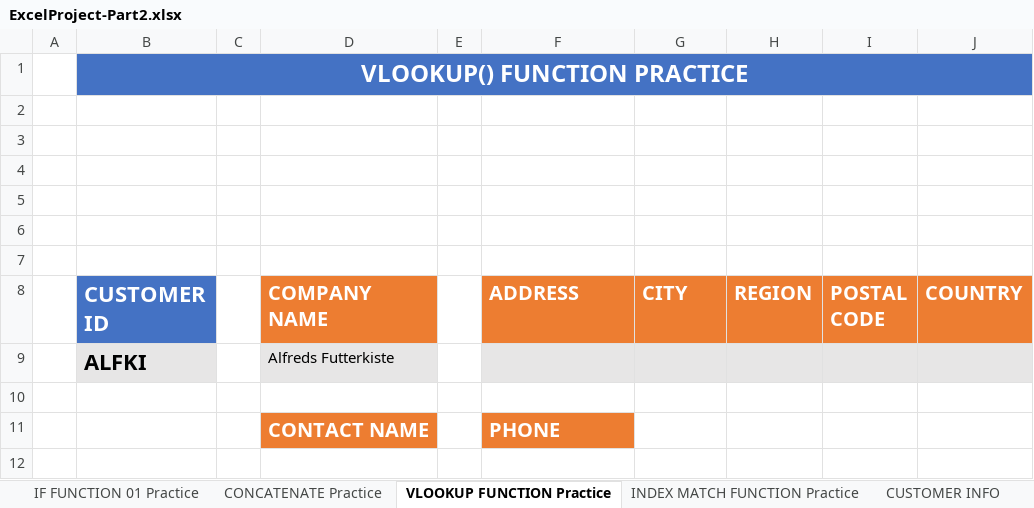
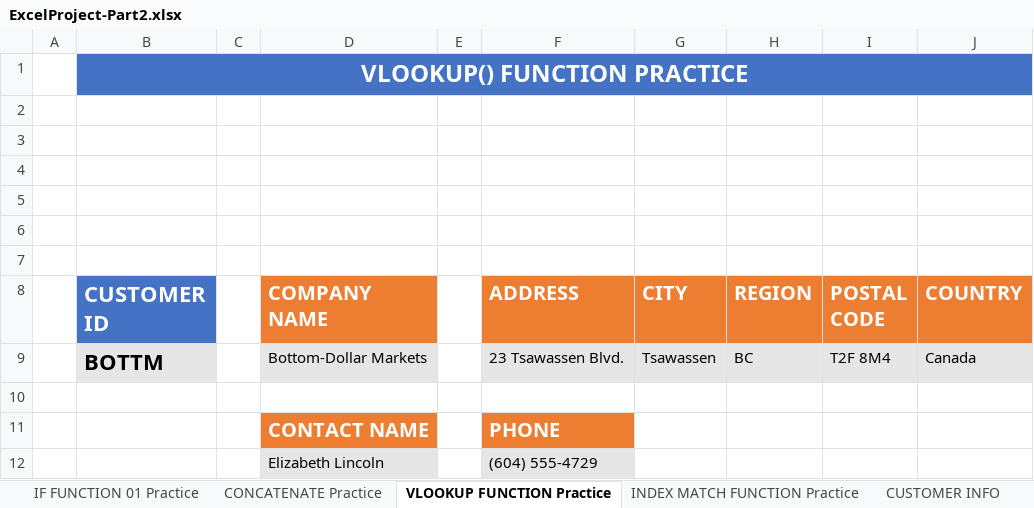
Before and after one commit to MikiastesfayeJ/excel-project-group-3, an Excel workbook: ExcelProject-Part2.xlsx, sheet VLOOKUP FUNCTION Practice, drawn as a sheet; values as stored, in another font and other column widths than the file's, no borders; charts and pictures and conditional formats not drawn; removed rows and columns are numbered as before the commit, all else as after; the diff names each change by its address in the sheet, - before the commit and + after, or states it on an @@ line.

```diff
--- a/ExcelProject-Part2.xlsx (sheet VLOOKUP FUNCTION Practice)
+++ b/ExcelProject-Part2.xlsx (sheet VLOOKUP FUNCTION Practice)
-row 9:  | ALFKI |  | Alfreds Futterkiste
+row 9:  | BOTTM |  | Bottom-Dollar Markets |  | 23 Tsawassen Blvd. | Tsawassen | BC | T2F 8M4 | Canada
+row 12:  |  |  | Elizabeth Lincoln |  | (604) 555-4729
```
Also changed, not shown: sheet LEFT RIGHT MID Practice, sheet SUMIF Practice, sheet CONCATENATE Practice, sheet INDEX MATCH FUNCTION Practice, formulas that keep their value.
